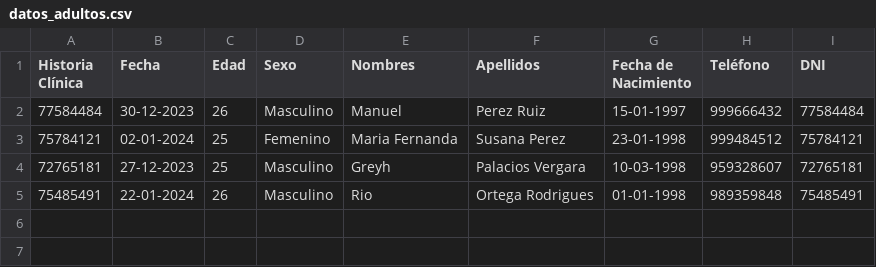
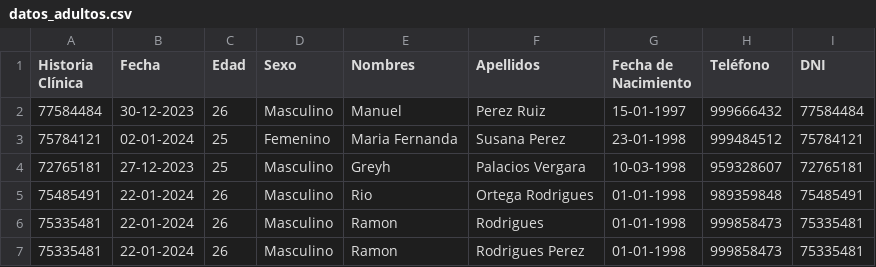
Before and after one commit to Greyh24/Clinica, a CSV file: datos_adultos.csv, drawn as a sheet; the diff names each change by its address in the sheet, - before the commit and + after, or states it on an @@ line.

```diff
--- a/datos_adultos.csv
+++ b/datos_adultos.csv
+row 6: 75335481 | 22-01-2024 | 26 | Masculino | Ramon | Rodrigues | 01-01-1998 | 999858473 | 75335481
+row 7: 75335481 | 22-01-2024 | 26 | Masculino | Ramon | Rodrigues Perez | 01-01-1998 | 999858473 | 75335481
```
Also changed, not shown: datos_Niños.csv, 8 other files.
